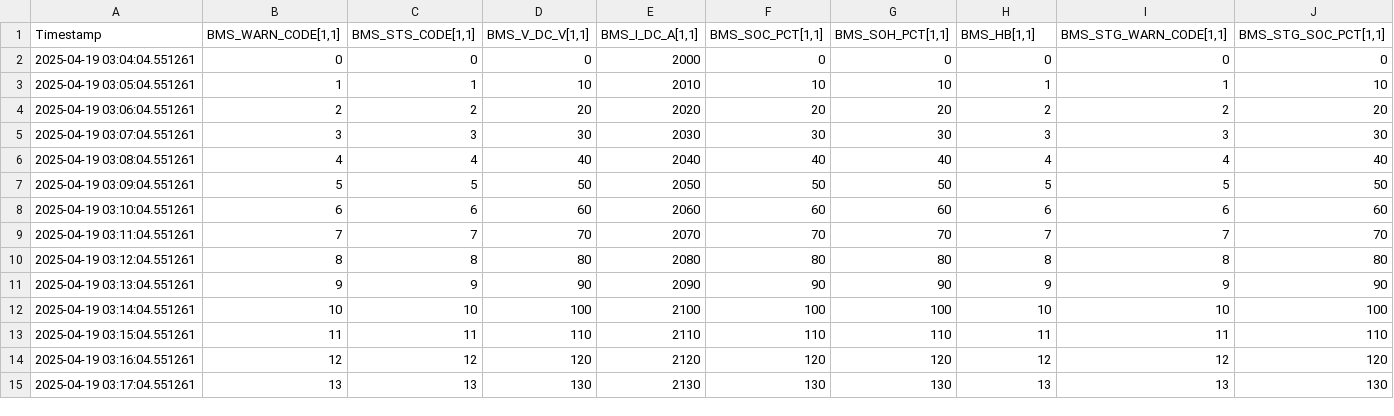
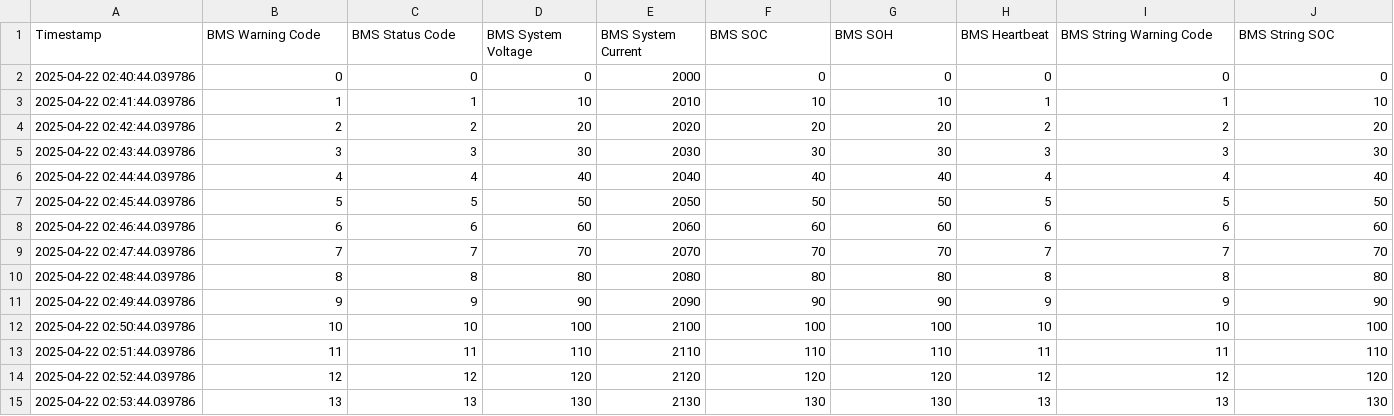
Before and after one commit to SSZAHID/ess_datasim, a CSV file: modbus/config/csv/bms_tag_data_auto_gen.csv, drawn as a sheet; only a part is shown; the diff covers the shown part only; the diff names each change by its address in the sheet, - before the commit and + after, or states it on an @@ line.

```diff
--- a/modbus/config/csv/bms_tag_data_auto_gen.csv
+++ b/modbus/config/csv/bms_tag_data_auto_gen.csv
-B1: BMS_WARN_CODE[1,1]
+B1: BMS Warning Code
-C1: BMS_STS_CODE[1,1]
+C1: BMS Status Code
-D1: BMS_V_DC_V[1,1]
+D1: BMS System Voltage
-E1: BMS_I_DC_A[1,1]
+E1: BMS System Current
-F1: BMS_SOC_PCT[1,1]
+F1: BMS SOC
-G1: BMS_SOH_PCT[1,1]
+G1: BMS SOH
-H1: BMS_HB[1,1]
+H1: BMS Heartbeat
-I1: BMS_STG_WARN_CODE[1,1]
+I1: BMS String Warning Code
-J1: BMS_STG_SOC_PCT[1,1]
+J1: BMS String SOC
-A2 (Timestamp): 2025-04-19 03:04:04.551261
+A2 (Timestamp): 2025-04-22 02:40:44.039786
-A3 (Timestamp): 2025-04-19 03:05:04.551261
+A3 (Timestamp): 2025-04-22 02:41:44.039786
-A4 (Timestamp): 2025-04-19 03:06:04.551261
+A4 (Timestamp): 2025-04-22 02:42:44.039786
-A5 (Timestamp): 2025-04-19 03:07:04.551261
+A5 (Timestamp): 2025-04-22 02:43:44.039786
-A6 (Timestamp): 2025-04-19 03:08:04.551261
+A6 (Timestamp): 2025-04-22 02:44:44.039786
-A7 (Timestamp): 2025-04-19 03:09:04.551261
+A7 (Timestamp): 2025-04-22 02:45:44.039786
-A8 (Timestamp): 2025-04-19 03:10:04.551261
+A8 (Timestamp): 2025-04-22 02:46:44.039786
-A9 (Timestamp): 2025-04-19 03:11:04.551261
+A9 (Timestamp): 2025-04-22 02:47:44.039786
-A10 (Timestamp): 2025-04-19 03:12:04.551261
+A10 (Timestamp): 2025-04-22 02:48:44.039786
-A11 (Timestamp): 2025-04-19 03:13:04.551261
+A11 (Timestamp): 2025-04-22 02:49:44.039786
-A12 (Timestamp): 2025-04-19 03:14:04.551261
+A12 (Timestamp): 2025-04-22 02:50:44.039786
-A13 (Timestamp): 2025-04-19 03:15:04.551261
+A13 (Timestamp): 2025-04-22 02:51:44.039786
-A14 (Timestamp): 2025-04-19 03:16:04.551261
+A14 (Timestamp): 2025-04-22 02:52:44.039786
-A15 (Timestamp): 2025-04-19 03:17:04.551261
+A15 (Timestamp): 2025-04-22 02:53:44.039786
```
Also changed, not shown: 50 edited cells elsewhere in this file, modbus/config/csv/bms_tag_list.csv, modbus/config/csv/cnv_tag_data_auto_gen.csv, 5 other files.
